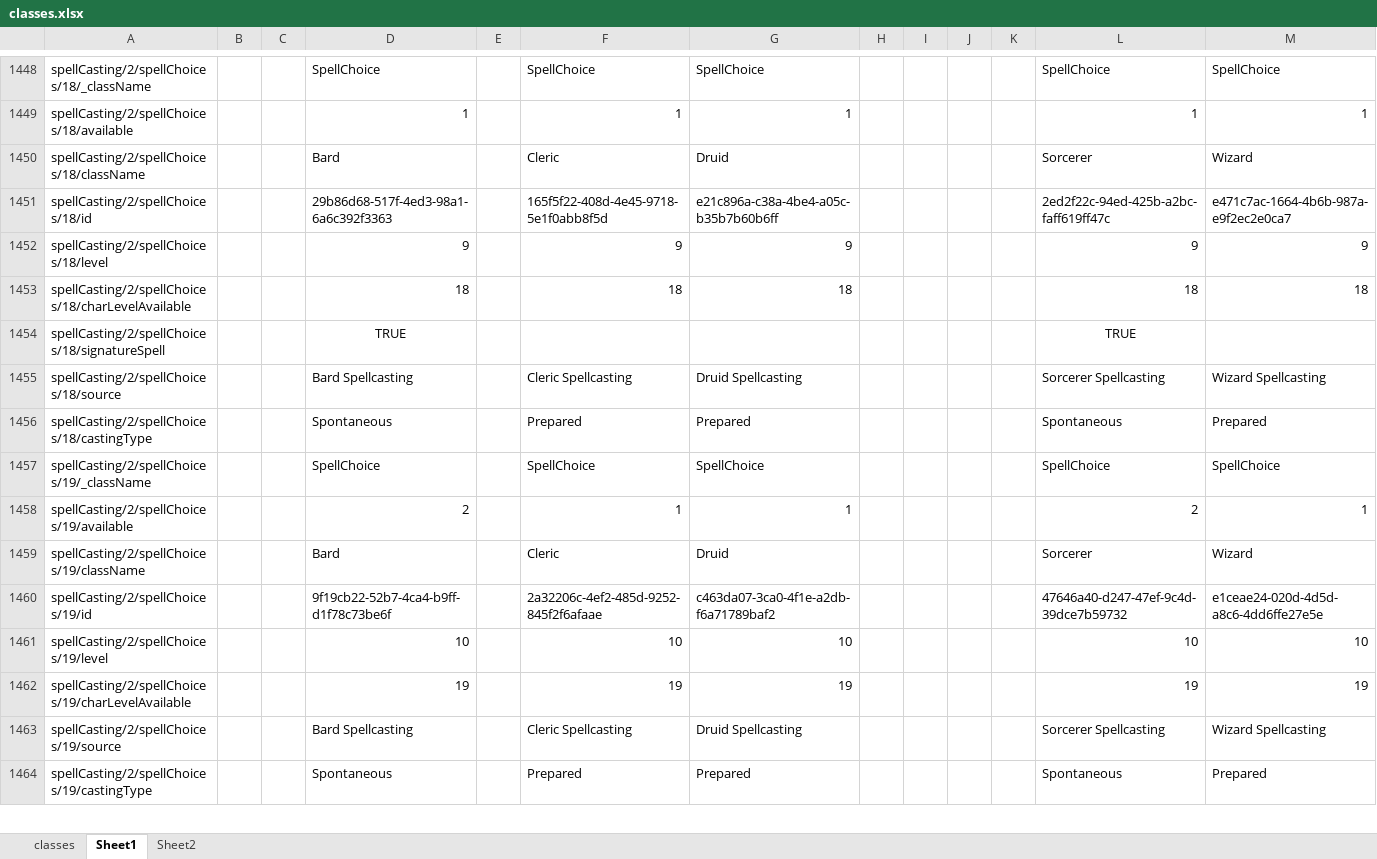
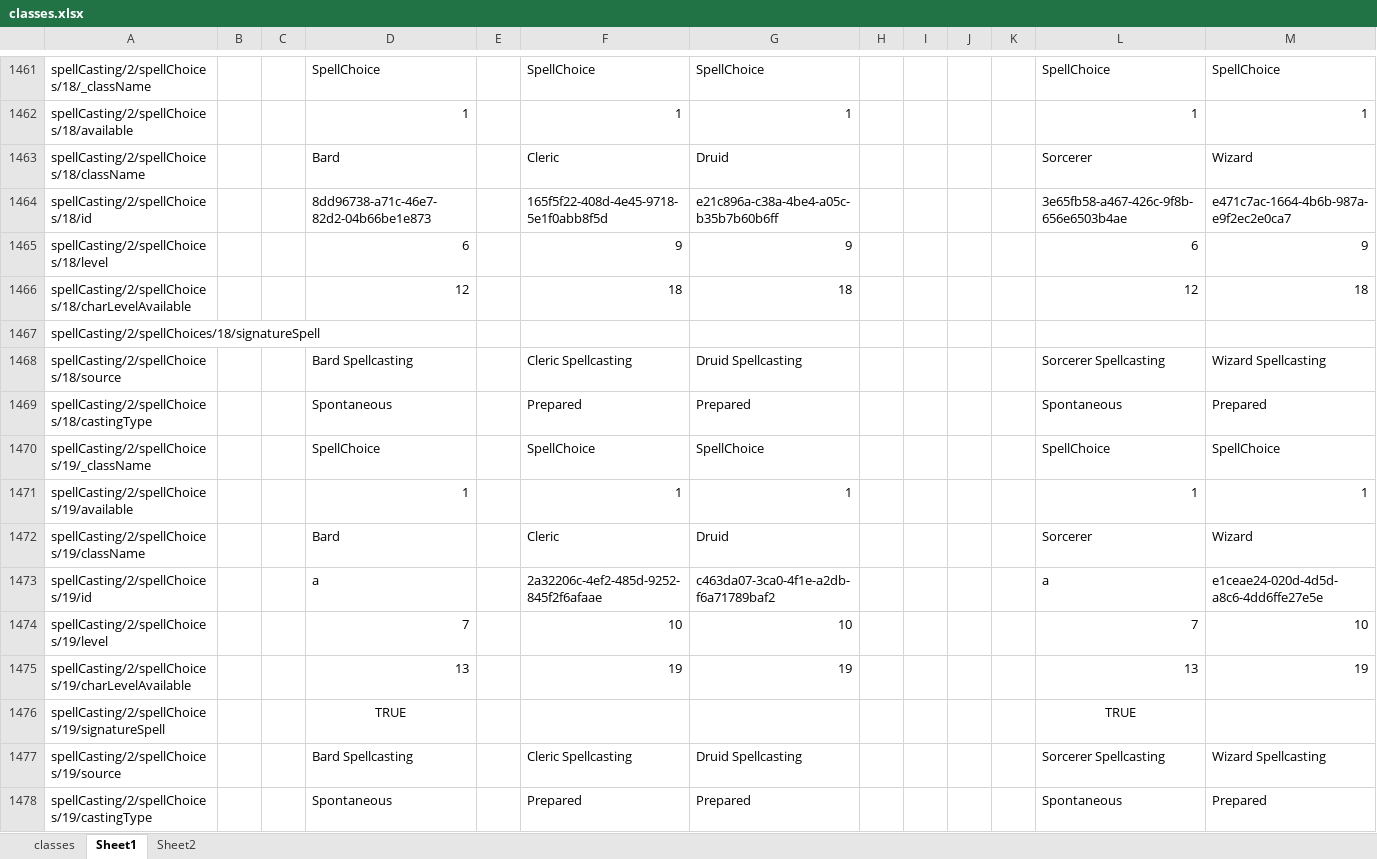
Before and after one commit to bukiro/PECS, an Excel workbook: classes.xlsx, sheet Sheet1, drawn as a sheet; only a part is shown, gaps mark what is left out; values as stored, in another font and other column widths than the file's, no borders; conditional formats not drawn; 1 other sheet too large or unreadable and not compared; addresses are those after the commit; the diff covers the shown part only; the diff names each change by its address in the sheet, - before the commit and + after, or states it on an @@ line.

```diff
--- a/classes.xlsx (sheet Sheet1)
+++ b/classes.xlsx (sheet Sheet1)
-D1464: 29b86d68-517f-4ed3-98a1-6a6c392f3363
+D1464: 8dd96738-a71c-46e7-82d2-04b66be1e873
-L1464: 2ed2f22c-94ed-425b-a2bc-faff619ff47c
+L1464: 3e65fb58-a467-426c-9f8b-656e6503b4ae
-D1465: 9
+D1465: 6
-L1465: 9
+L1465: 6
-D1466: 18
+D1466: 12
-L1466: 18
+L1466: 12
-D1467: TRUE
+D1467: (empty)
-L1467: TRUE
+L1467: (empty)
-D1471: 2
+D1471: 1
-L1471: 2
+L1471: 1
-D1473: 9f19cb22-52b7-4ca4-b9ff-d1f78c73be6f
+D1473: a
-L1473: 47646a40-d247-47ef-9c4d-39dce7b59732
+L1473: a
-D1474: 10
+D1474: 7
-L1474: 10
+L1474: 7
-D1475: 19
+D1475: 13
-L1475: 19
+L1475: 13
+row 1476: spellCasting/2/spellChoices/19/signatureSpell |  |  | TRUE |  |  |  |  |  |  |  | TRUE
```
Also changed, not shown: 103 added rows and 138 edited cells elsewhere in this sheet, sheet Sheet2, formulas that keep their value, feats.xlsx, 45 other files.
